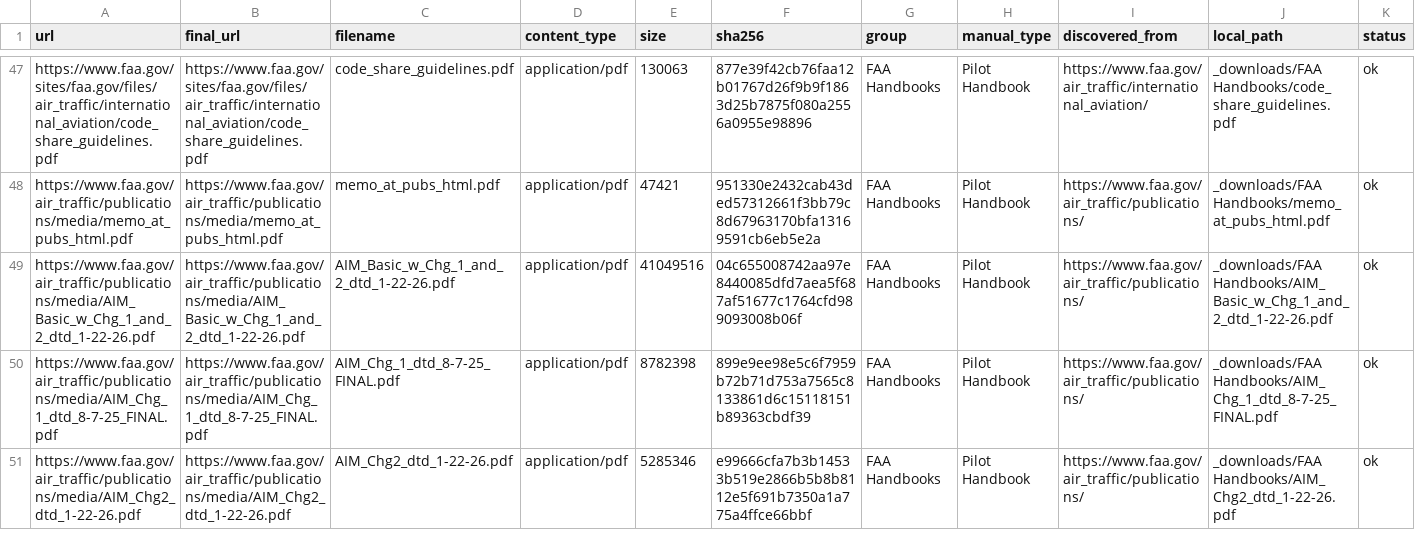
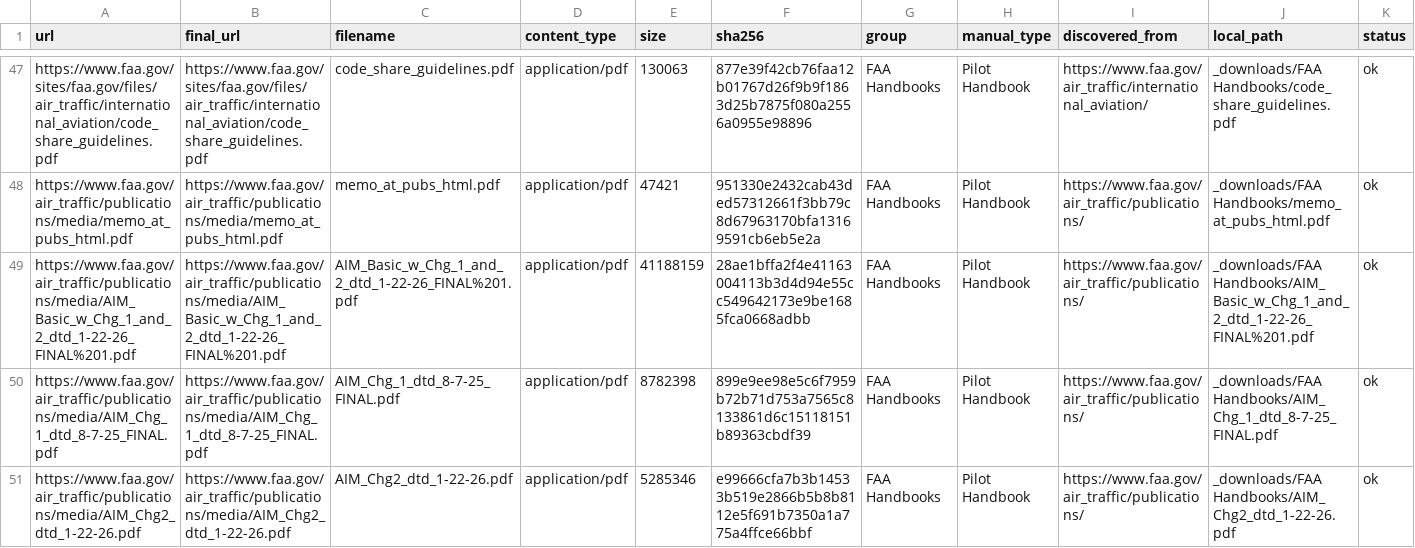
Before and after one commit to V2-Ballistic/flightlines_Data, a CSV file: artifacts/_manifest.csv, drawn as a sheet; only a part is shown, gaps mark what is left out; the diff covers the shown part only.

```diff
--- a/artifacts/_manifest.csv
+++ b/artifacts/_manifest.csv
@@ -48,3 +48,3 @@ https://www.faa.gov/sites/faa.gov/files/air_traffic/international_aviation/code_
 https://www.faa.gov/air_traffic/publications/media/memo_at_pubs_html.pdf,https://www.faa.gov/air_traffic/publications/media/memo_at_pubs_html.pdf,memo_at_pubs_html.pdf,application/pdf,47421,951330e2432cab43ded57312661f3bb79c8d67963170bfa13169591cb6eb5e2a,FAA Handbooks,Pilot Handbook,https://www.faa.gov/air_traffic/publications/,_downloads/FAA Handbooks/memo_at_pubs_html.pdf,ok
-https://www.faa.gov/air_traffic/publications/media/AIM_Basic_w_Chg_1_and_2_dtd_1-22-26.pdf,https://www.faa.gov/air_traffic/publications/media/AIM_Basic_w_Chg_1_and_2_dtd_1-22-26.pdf,AIM_Basic_w_Chg_1_and_2_dtd_1-22-26.pdf,application/pdf,41049516,04c655008742aa97e8440085dfd7aea5f687af51677c1764cfd989093008b06f,FAA Handbooks,Pilot Handbook,https://www.faa.gov/air_traffic/publications/,_downloads/FAA Handbooks/AIM_Basic_w_Chg_1_and_2_dtd_1-22-26.pdf,ok
+https://www.faa.gov/air_traffic/publications/media/AIM_Basic_w_Chg_1_and_2_dtd_1-22-26_FINAL%201.pdf,https://www.faa.gov/air_traffic/publications/media/AIM_Basic_w_Chg_1_and_2_dtd_1-22-26_FINAL%201.pdf,AIM_Basic_w_Chg_1_and_2_dtd_1-22-26_FINAL%201.pdf,application/pdf,41188159,28ae1bffa2f4e41163004113b3d4d94e55cc549642173e9be1685fca0668adbb,FAA Handbooks,Pilot Handbook,https://www.faa.gov/air_traffic/publications/,_downloads/FAA Handbooks/AIM_Basic_w_Chg_1_and_2_dtd_1-22-26_FINAL%201.pdf,ok
 https://www.faa.gov/air_traffic/publications/media/AIM_Chg_1_dtd_8-7-25_FINAL.pdf,https://www.faa.gov/air_traffic/publications/media/AIM_Chg_1_dtd_8-7-25_FINAL.pdf,AIM_Chg_1_dtd_8-7-25_FINAL.pdf,application/pdf,8782398,899e9ee98e5c6f7959b72b71d753a7565c8133861d6c15118151b89363cbdf39,FAA Handbooks,Pilot Handbook,https://www.faa.gov/air_traffic/publications/,_downloads/FAA Handbooks/AIM_Chg_1_dtd_8-7-25_FINAL.pdf,ok
```
Also changed, not shown: 12 added rows, 1 removed row and 6 edited cells elsewhere in this file, 4 other files.
